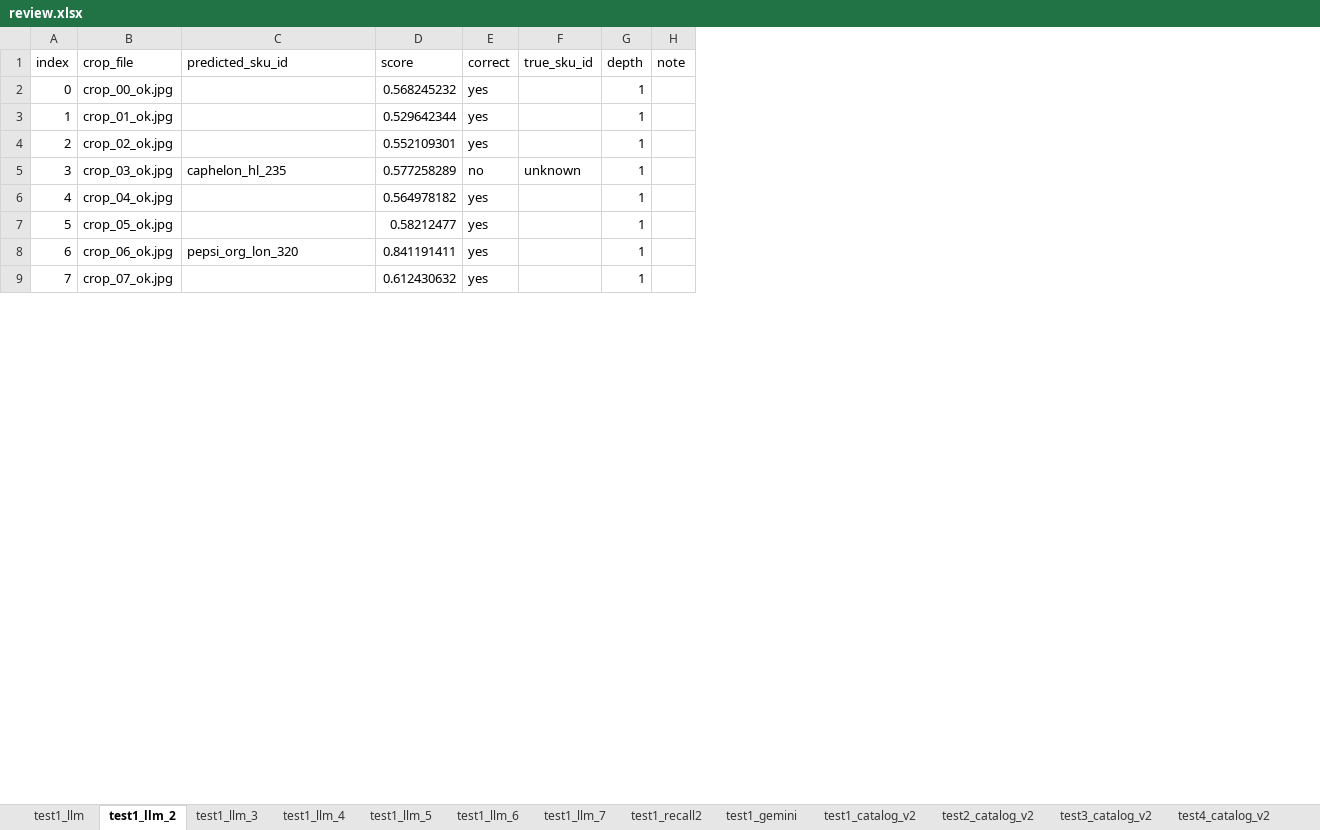
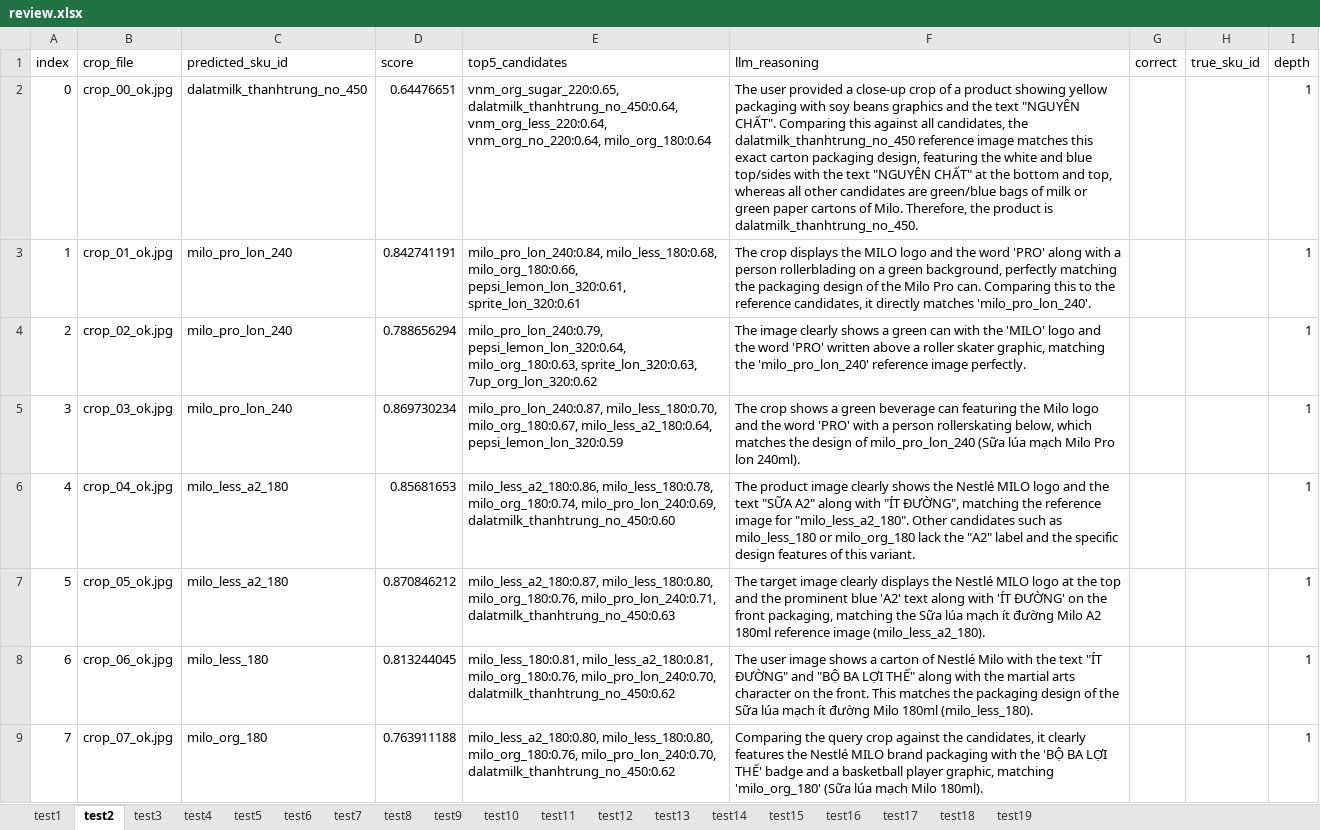
Before and after one commit to tn-anhthu/shelf-stock-monitoring, an Excel workbook: data/scan_viz/review.xlsx, sheet test2, drawn as a sheet; only a part is shown; values as stored, in another font and other column widths than the file's, no borders; removed rows and columns are numbered as before the commit, all else as after; the diff covers the shown part only; the diff names each change by its address in the sheet, - before the commit and + after, or states it on an @@ line.

Commit message:
test: rescan test1-19 with YOLO26n, archive pre-migration review sheet

```diff
--- a/data/scan_viz/review.xlsx (sheet test2)
+++ b/data/scan_viz/review.xlsx (sheet test2)
-sheet tab: test1_llm
+sheet tab: test1
-sheet tab: test1_llm_2
+sheet tab: test2
-sheet tab: test1_llm_3
+sheet tab: test3
-sheet tab: test1_llm_4
+sheet tab: test4
-sheet tab: test1_llm_5
+sheet tab: test5
-sheet tab: test1_llm_6
+sheet tab: test6
-sheet tab: test1_llm_7
+sheet tab: test7
-sheet tab: test1_recall2
+sheet tab: test8
-sheet tab: test1_gemini
+sheet tab: test9
-sheet tab: test1_catalog_v2
+sheet tab: test10
-sheet tab: test2_catalog_v2
+sheet tab: test11
-sheet tab: test3_catalog_v2
+sheet tab: test12
-sheet tab: test4_catalog_v2
+sheet tab: test13
+sheet tab: test18
+sheet tab: test19
+column E (top5_candidates), rows 2-9: vnm_org_sugar_220:0.65, dalatmilk_thanhtrung_no_450:0.64, vnm_org_less_220:0.64, vnm_org_no_220:0.64, milo_org_180:0.64 | milo_pro_lon_240:0.84, milo_less_180:0.68, milo_org_180:0.66, pepsi_lemon_lon_320:0.61, sprite_lon_320:0.61 | milo_pro_lon_240:0.79, pepsi_lemon_lon_320:0.64, milo_org_180:0.63, sprite_lon_320:0.63, 7up_org_lon_320:0.62 | milo_pro_lon_240:0.87, milo_less_180:0.70, milo_org_180:0.67, milo_less_a2_180:0.64, pepsi_lemon_lon_320:0.59 | milo_less_a2_180:0.86, milo_less_180:0.78, milo_org_180:0.74, milo_pro_lon_240:0.69, dalatmilk_thanhtrung_no_450:0.60 | milo_less_a2_180:0.87, milo_less_180:0.80, milo_org_180:0.76, milo_pro_lon_240:0.71, dalatmilk_thanhtrung_no_450:0.63 | milo_less_180:0.81, milo_less_a2_180:0.81, milo_org_180:0.76, milo_pro_lon_240:0.70, dalatmilk_thanhtrung_no_450:0.62 | milo_less_a2_180:0.80, milo_less_180:0.80, milo_org_180:0.76, milo_pro_lon_240:0.70, dalatmilk_thanhtrung_no_450:0.62
+column F (llm_reasoning), rows 2-9: The user provided a close-up crop of a product showing yellow packaging with soy beans graphics and the text "NGUYÊN CHẤT". Comparing this against all candidates, the dalatmilk_thanhtrung_no_450 reference image matches this exact carton packaging design, featuring the white and blue top/sides with the text "NGUYÊN CHẤT" at the bottom and top, whereas all other candidates are green/blue bags of milk or green paper cartons of Milo. Therefore, the product is dalatmilk_thanhtrung_no_450. | The crop displays the MILO logo and the word 'PRO' along with a person rollerblading on a green background, perfectly matching the packaging design of the Milo Pro can. Comparing this to the reference candidates, it directly matches 'milo_pro_lon_240'. | The image clearly shows a green can with the 'MILO' logo and the word 'PRO' written above a roller skater graphic, matching the 'milo_pro_lon_240' reference image perfectly. | The crop shows a green beverage can featuring the Milo logo and the word 'PRO' with a person rollerskating below, which matches the design of milo_pro_lon_240 (Sữa lúa mạch Milo Pro lon 240ml). | The product image clearly shows the Nestlé MILO logo and the text "SỮA A2" along with "ÍT ĐƯỜNG", matching the reference image for "milo_less_a2_180". Other candidates such as milo_less_180 or milo_org_180 lack the "A2" label and the specific design features of this variant. | The target image clearly displays the Nestlé MILO logo at the top and the prominent blue 'A2' text along with 'ÍT ĐƯỜNG' on the front packaging, matching the Sữa lúa mạch ít đường Milo A2 180ml reference image (milo_less_a2_180). | The user image shows a carton of Nestlé Milo with the text "ÍT ĐƯỜNG" and "BỘ BA LỢI THẾ" along with the martial arts character on the front. This matches the packaging design of the Sữa lúa mạch ít đường Milo 180ml (milo_less_180). | Comparing the query crop against the candidates, it clearly features the Nestlé MILO brand packaging with the 'BỘ BA LỢI THẾ' badge and a basketball player graphic, matching 'milo_org_180' (Sữa lúa mạch Milo 180ml).
-column H (note), empty
-C2 (predicted_sku_id): (empty)
+C2 (predicted_sku_id): dalatmilk_thanhtrung_no_450
-D2 (score): 0.568245232
+D2 (score): 0.64476651
-G2:G4 (correct): yes
+G2:G4 (correct): (empty)
-C3:C4 (predicted_sku_id): (empty)
+C3:C4 (predicted_sku_id): milo_pro_lon_240
-D3 (score): 0.529642344
+D3 (score): 0.842741191
-D4 (score): 0.552109301
+D4 (score): 0.788656294
-C5 (predicted_sku_id): caphelon_hl_235
+C5 (predicted_sku_id): milo_pro_lon_240
-D5 (score): 0.577258289
+D5 (score): 0.869730234
-G5 (correct): no
+G5 (correct): (empty)
-H5 (true_sku_id): unknown
+H5 (true_sku_id): (empty)
-C6:C7 (predicted_sku_id): (empty)
+C6:C7 (predicted_sku_id): milo_less_a2_180
-D6 (score): 0.564978182
+D6 (score): 0.85681653
-G6:G9 (correct): yes
+G6:G9 (correct): (empty)
-D7 (score): 0.58212477
+D7 (score): 0.870846212
-C8 (predicted_sku_id): pepsi_org_lon_320
+C8 (predicted_sku_id): milo_less_180
-D8 (score): 0.841191411
+D8 (score): 0.813244045
-C9 (predicted_sku_id): (empty)
+C9 (predicted_sku_id): milo_org_180
-D9 (score): 0.612430632
+D9 (score): 0.763911188
```
Also changed, not shown: 26 added rows and 168 edited cells elsewhere in this sheet, sheet test13, sheet test11, sheet test17, sheet test16, sheet test6, sheet test8, 10 more sheets, other sheet tabs, 14 other files.
